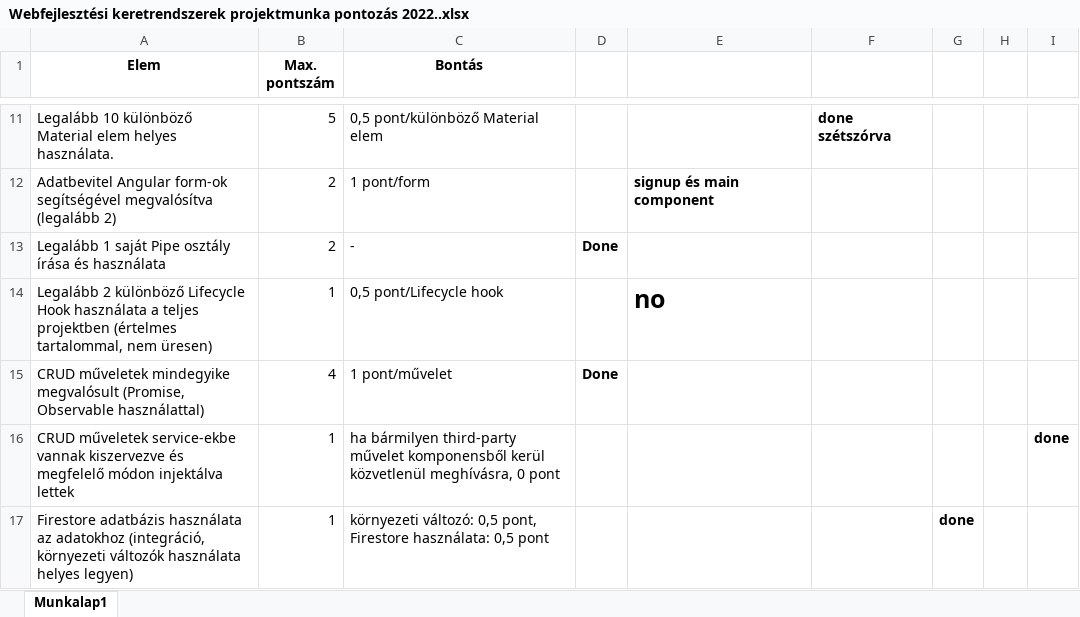
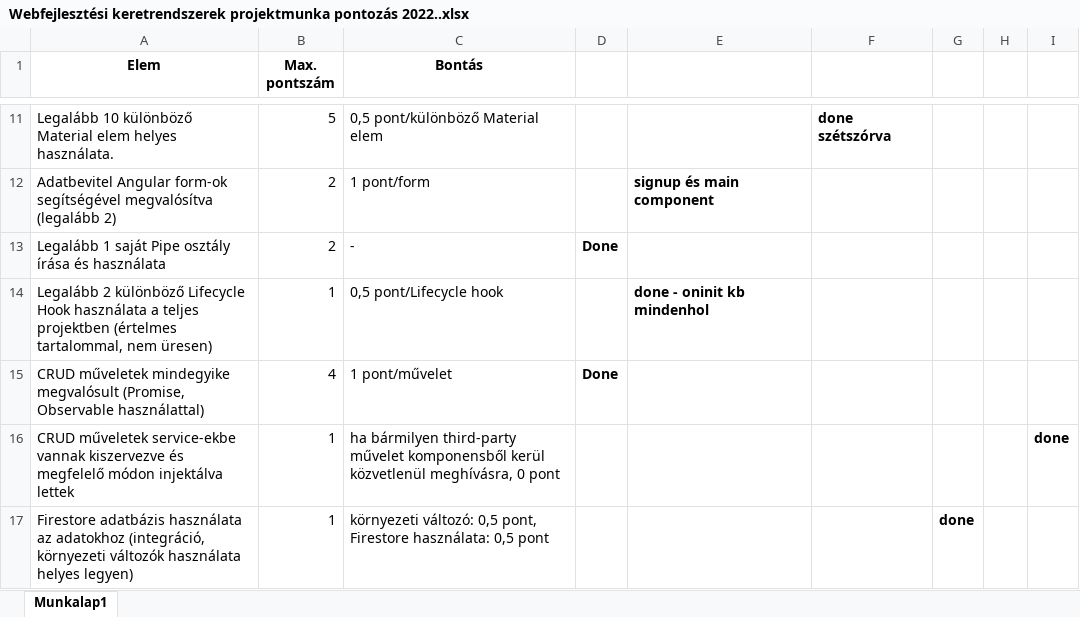
Before and after one commit to Sekiraw/RecipeApp, an Excel workbook: Webfejlesztési keretrendszerek projektmunka pontozás 2022..xlsx, sheet Munkalap1, drawn as a sheet; only a part is shown, gaps mark what is left out; values as stored, in another font and other column widths than the file's, no borders; the diff names each change by its address in the sheet, - before the commit and + after, or states it on an @@ line.

Commit message:
up

```diff
--- a/Webfejlesztési keretrendszerek projektmunka pontozás 2022..xlsx (sheet Munkalap1)
+++ b/Webfejlesztési keretrendszerek projektmunka pontozás 2022..xlsx (sheet Munkalap1)
-E14: no
+E14: done - oninit kb mindenhol
@@ E14 text size: smaller @@
```
